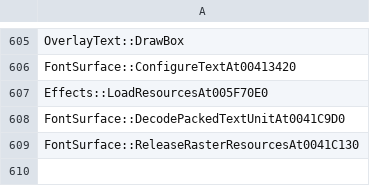
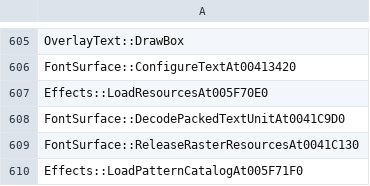
Before and after one commit to N0zoM1z0/th075, a CSV file: config/implemented.csv, drawn as a sheet; only a part is shown, gaps mark what is left out; the diff names each change by its address in the sheet, - before the commit and + after, or states it on an @@ line.

```diff
--- a/config/implemented.csv
+++ b/config/implemented.csv
+row 610: Effects::LoadPatternCatalogAt005F71F0
```
Also changed, not shown: config/known-symbols.csv, config/matches.csv, 10 other files.
